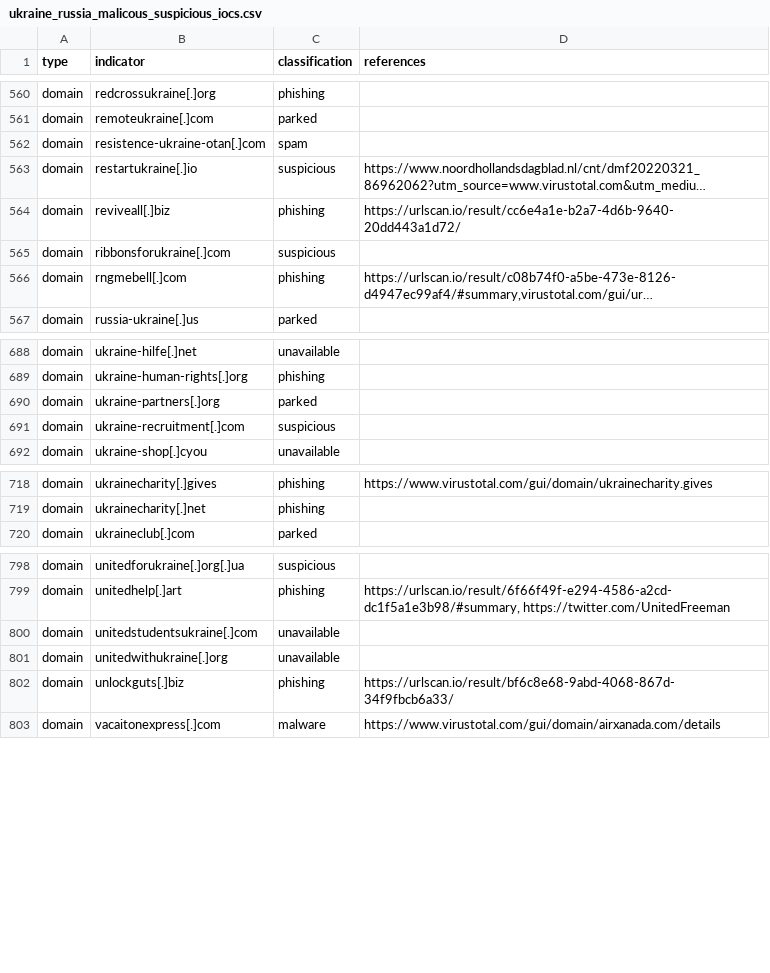
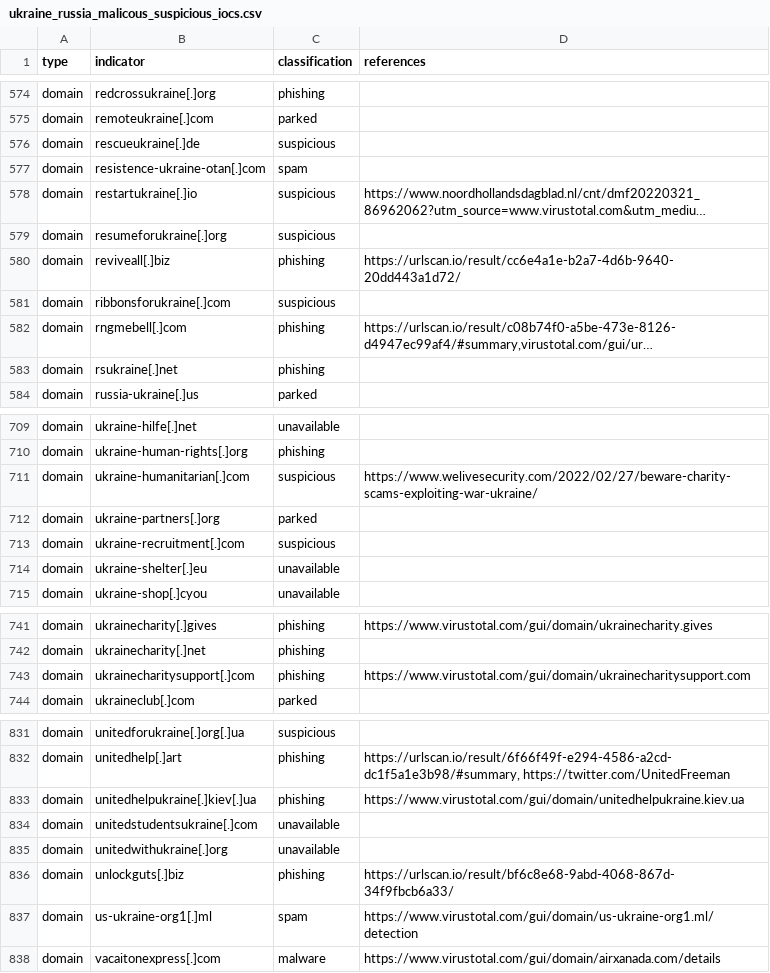
Before and after one commit to infobloxopen/threat-intelligence, a CSV file: ukraine/ukraine_russia_malicous_suspicious_iocs.csv, drawn as a sheet; only a part is shown, gaps mark what is left out; long unchanged cells end in …; the diff covers the shown part only; the diff names each change by its address in the sheet, - before the commit and + after, or states it on an @@ line.

Commit message:
Updating Russia-Ukraine conflict IOCs, 2022-04-19 16:10:48

```diff
--- a/ukraine/ukraine_russia_malicous_suspicious_iocs.csv
+++ b/ukraine/ukraine_russia_malicous_suspicious_iocs.csv
+row 576: domain | rescueukraine[.]de | suspicious
+row 579: domain | resumeforukraine[.]org | suspicious
+row 583: domain | rsukraine[.]net | phishing
+row 711: domain | ukraine-humanitarian[.]com | suspicious | https://www.welivesecurity.com/2022/02/27/beware-charity-scams-exploiting-war-ukraine/
+row 714: domain | ukraine-shelter[.]eu | unavailable
+row 743: domain | ukrainecharitysupport[.]com | phishing | https://www.virustotal.com/gui/domain/ukrainecharitysupport.com
+row 833: domain | unitedhelpukraine[.]kiev[.]ua | phishing | https://www.virustotal.com/gui/domain/unitedhelpukraine.kiev.ua
+row 837: domain | us-ukraine-org1[.]ml | spam | https://www.virustotal.com/gui/domain/us-ukraine-org1.ml/detection
```
Also changed, not shown: 33 added rows elsewhere in this file, 1 other file.
